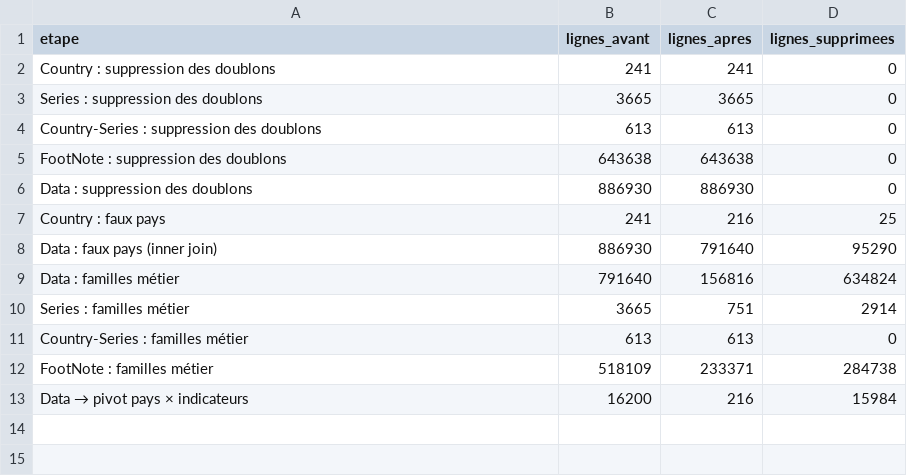
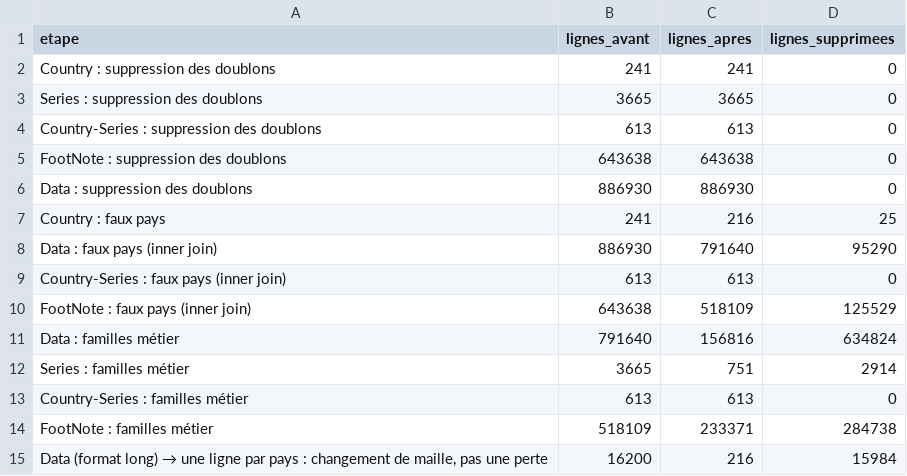
Before and after one commit to gwils28/Mentoring_OC, a CSV file: Data-Engineer/P01-analyse-systemes-educatifs/data/processed/journal_nettoyage.csv, drawn as a sheet.

```diff
--- a/Data-Engineer/P01-analyse-systemes-educatifs/data/processed/journal_nettoyage.csv
+++ b/Data-Engineer/P01-analyse-systemes-educatifs/data/processed/journal_nettoyage.csv
@@ -8,2 +8,4 @@ Country : faux pays,241,216,25
 Data : faux pays (inner join),886930,791640,95290
+Country-Series : faux pays (inner join),613,613,0
+FootNote : faux pays (inner join),643638,518109,125529
 Data : familles métier,791640,156816,634824
@@ -12,2 +14,2 @@ Country-Series : familles métier,613,613,0
 FootNote : familles métier,518109,233371,284738
-Data → pivot pays × indicateurs,16200,216,15984
+"Data (format long) → une ligne par pays : changement de maille, pas une perte",16200,216,15984
```
Also changed, not shown: Data-Engineer/P01-analyse-systemes-educatifs/data/processed/classement_pays.csv, 4 other files.
